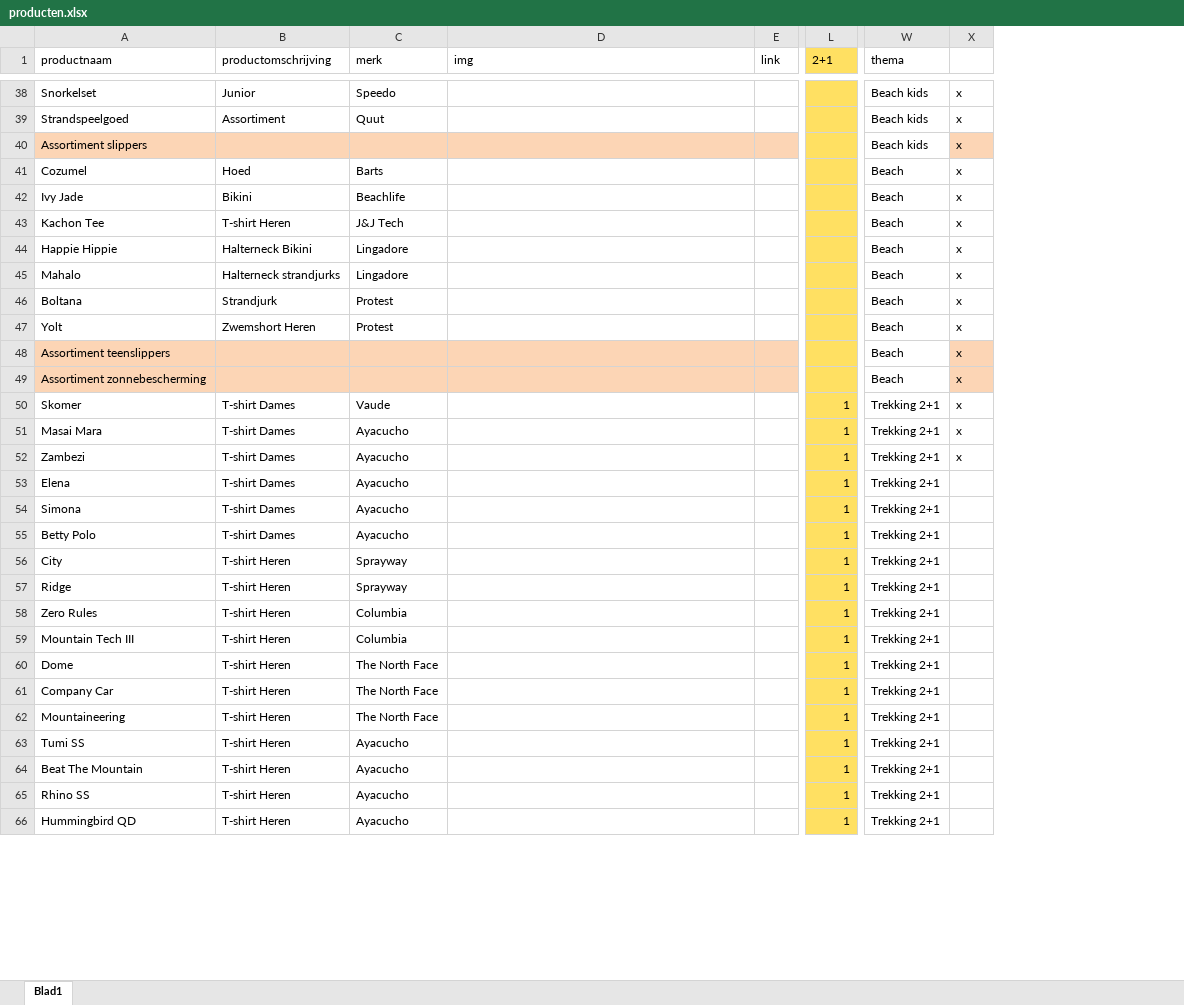
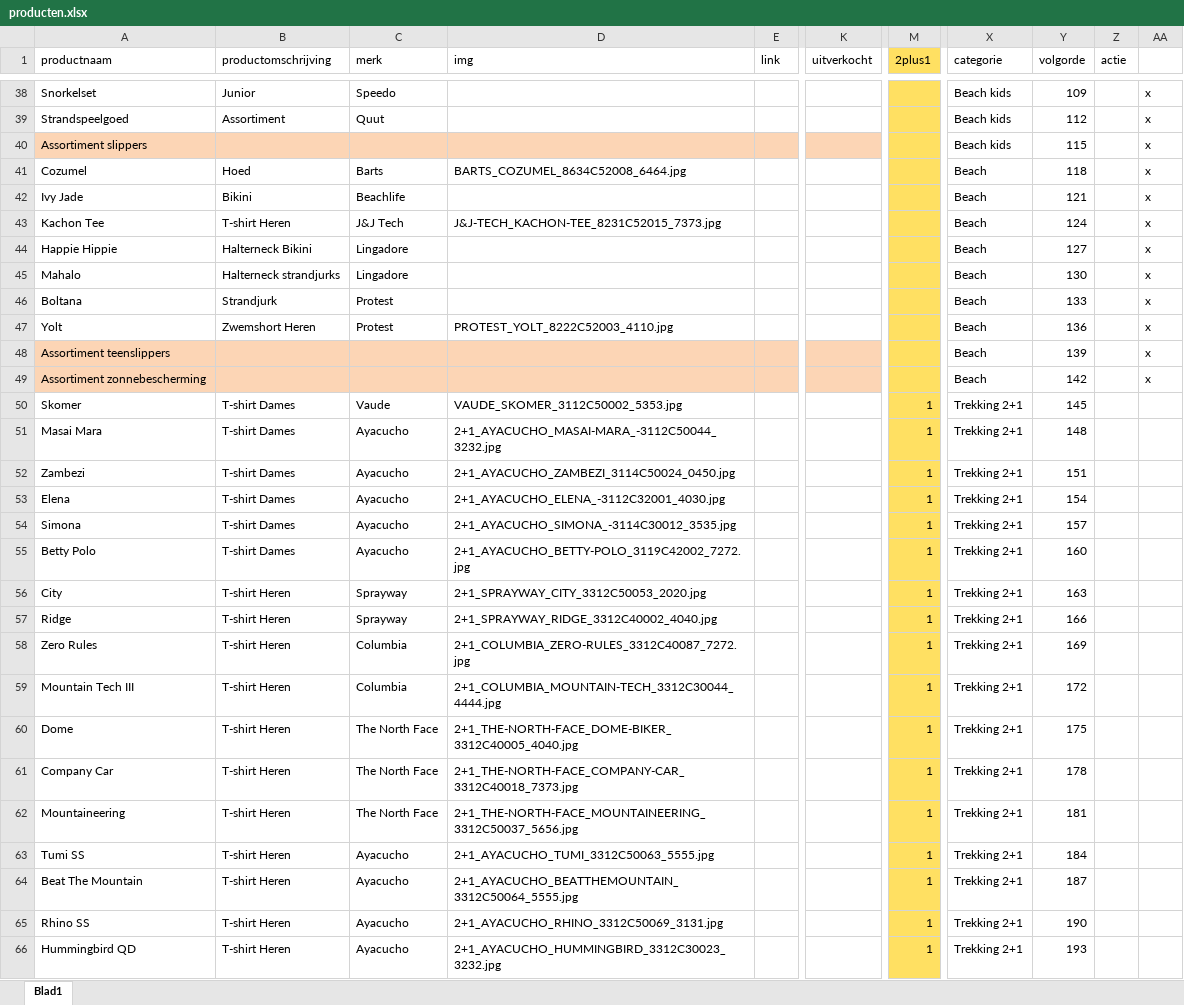
Before and after one commit to ASAdventure-web/LP_folder_1505, an Excel workbook: excel/producten.xlsx, sheet Blad1, drawn as a sheet; only a part is shown, gaps mark what is left out; values as stored, in another font and other column widths than the file's, no borders; addresses are those after the commit; the diff covers the shown part only; the diff names each change by its address in the sheet, - before the commit and + after, or states it on an @@ line.

Commit message:
added images

```diff
--- a/excel/producten.xlsx (sheet Blad1)
+++ b/excel/producten.xlsx (sheet Blad1)
+column K (uitverkocht), empty
+column Y (volgorde), rows 38-66: 109 | 112 | 115 | 118 | 121 | 124 | 127 | 130 | 133 | 136 | 139 | 142 | 145 | 148 | 151 | 154 | 157 | 160 | 163 | 166 | 169 | 172 | 175 | 178 | 181 | 184 | 187 | 190 | 193
+column Z (actie), empty
-M1: 2+1
+M1: 2plus1
-X1: thema
+X1: categorie
-AA40 fill: #FCD5B5
+AA40 fill: none
-D41 (img): (empty)
+D41 (img): BARTS_COZUMEL_8634C52008_6464.jpg
-D43 (img): (empty)
+D43 (img): J&J-TECH_KACHON-TEE_8231C52015_7373.jpg
-D47 (img): (empty)
+D47 (img): PROTEST_YOLT_8222C52003_4110.jpg
-AA48:AA49 fill: #FCD5B5
+AA48:AA49 fill: none
-D50 (img): (empty)
+D50 (img): VAUDE_SKOMER_3112C50002_5353.jpg
-AA50:AA52: x
+AA50:AA52: (empty)
-D51 (img): (empty)
+D51 (img): 2+1_AYACUCHO_MASAI-MARA_-3112C50044_3232.jpg
-D52 (img): (empty)
+D52 (img): 2+1_AYACUCHO_ZAMBEZI_3114C50024_0450.jpg
-D53 (img): (empty)
+D53 (img): 2+1_AYACUCHO_ELENA_-3112C32001_4030.jpg
-D54 (img): (empty)
+D54 (img): 2+1_AYACUCHO_SIMONA_-3114C30012_3535.jpg
-D55 (img): (empty)
+D55 (img): 2+1_AYACUCHO_BETTY-POLO_3119C42002_7272.jpg
-D56 (img): (empty)
+D56 (img): 2+1_SPRAYWAY_CITY_3312C50053_2020.jpg
-D57 (img): (empty)
+D57 (img): 2+1_SPRAYWAY_RIDGE_3312C40002_4040.jpg
-D58 (img): (empty)
+D58 (img): 2+1_COLUMBIA_ZERO-RULES_3312C40087_7272.jpg
-D59 (img): (empty)
+D59 (img): 2+1_COLUMBIA_MOUNTAIN-TECH_3312C30044_4444.jpg
-D60 (img): (empty)
+D60 (img): 2+1_THE-NORTH-FACE_DOME-BIKER_3312C40005_4040.jpg
-D61 (img): (empty)
+D61 (img): 2+1_THE-NORTH-FACE_COMPANY-CAR_3312C40018_7373.jpg
-D62 (img): (empty)
+D62 (img): 2+1_THE-NORTH-FACE_MOUNTAINEERING_3312C50037_5656.jpg
-D63 (img): (empty)
+D63 (img): 2+1_AYACUCHO_TUMI_3312C50063_5555.jpg
-D64 (img): (empty)
+D64 (img): 2+1_AYACUCHO_BEATTHEMOUNTAIN_3312C50064_5555.jpg
-D65 (img): (empty)
+D65 (img): 2+1_AYACUCHO_RHINO_3312C50069_3131.jpg
-D66 (img): (empty)
+D66 (img): 2+1_AYACUCHO_HUMMINGBIRD_3312C30023_3232.jpg
```
Also changed, not shown: 74 edited cells and cell formats elsewhere in this sheet.
